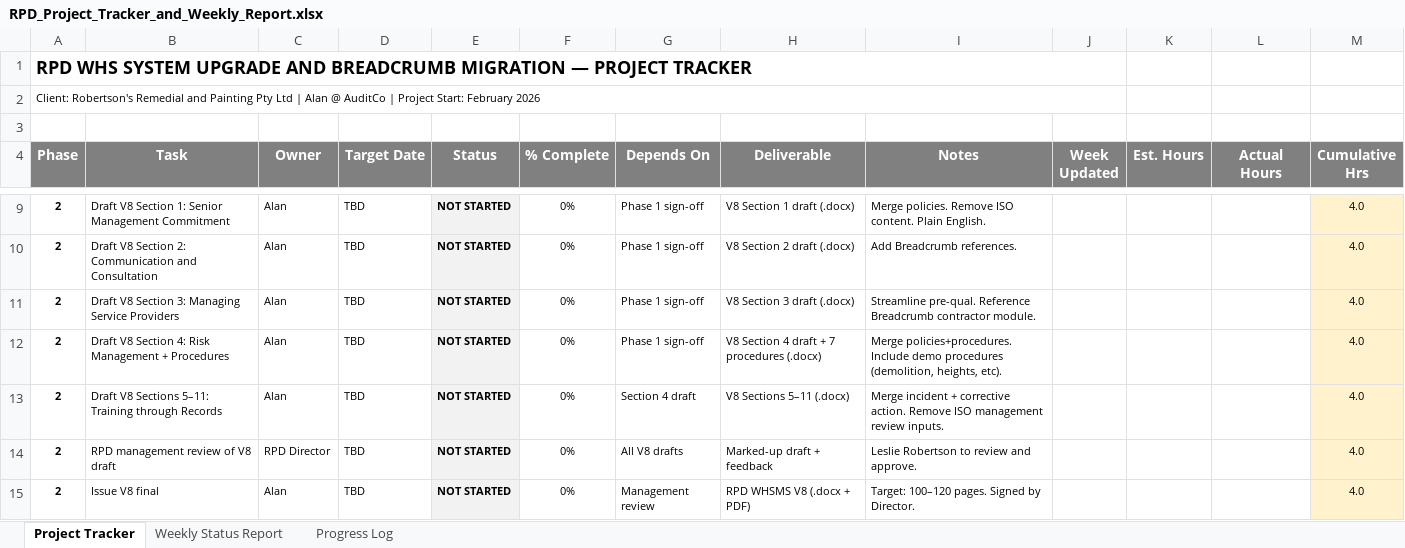
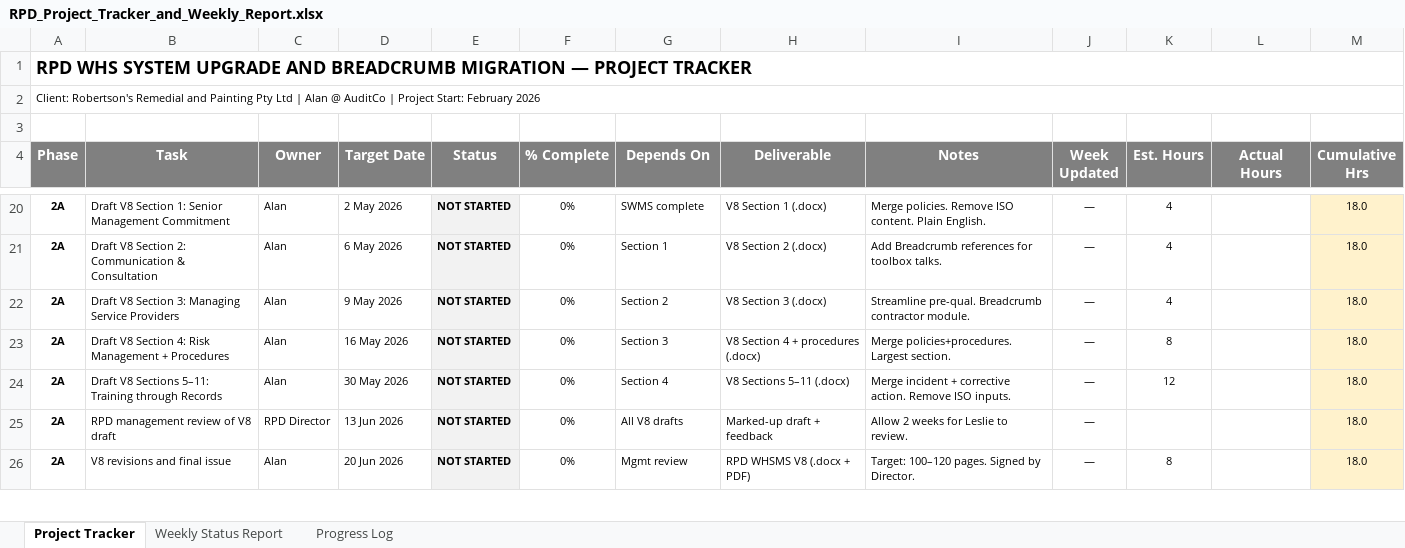
Before and after one commit to mcxl/gatekeeper, an Excel workbook: rpd-v8-upgrade/project-management/RPD_Project_Tracker_and_Weekly_Report.xlsx, sheet Project Tracker, drawn as a sheet; only a part is shown, gaps mark what is left out; values as stored, in another font and other column widths than the file's, no borders; removed rows and columns are numbered as before the commit, all else as after; the diff covers the shown part only; the diff names each change by its address in the sheet, - before the commit and + after, or states it on an @@ line.

```diff
--- a/rpd-v8-upgrade/project-management/RPD_Project_Tracker_and_Weekly_Report.xlsx (sheet Project Tracker)
+++ b/rpd-v8-upgrade/project-management/RPD_Project_Tracker_and_Weekly_Report.xlsx (sheet Project Tracker)
-A1:J1 merged
+A1:M1 merged
-A2:J2 merged
+A2:M2 merged
-A20 (Phase): 2
+A20 (Phase): 2A
-D20 (Target Date): TBD
+D20 (Target Date): 2 May 2026
-G20 (Depends On): Phase 1 sign-off
+G20 (Depends On): SWMS complete
-H20 (Deliverable): V8 Section 1 draft (.docx)
+H20 (Deliverable): V8 Section 1 (.docx)
-J20 (Week Updated): (empty)
+J20 (Week Updated): —
-K20 (Est. Hours): (empty)
+K20 (Est. Hours): 4
-M20 (Cumulative Hrs): 4.0
+M20 (Cumulative Hrs): 18.0
-row 10: 2 | Draft V8 Section 2: Communication and Consultation | Alan | TBD | NOT STARTED | 0% | Phase 1 sign-off | V8 Section 2 draft (.docx) | Add Breadcrumb references. |  |  |  | 4.0
+row 21: 2A | Draft V8 Section 2: Communication & Consultation | Alan | 6 May 2026 | NOT STARTED | 0% | Section 1 | V8 Section 2 (.docx) | Add Breadcrumb references for toolbox talks. | — | 4 |  | 18.0
-A22:A26 (Phase): 2
+A22:A26 (Phase): 2A
-D22 (Target Date): TBD
+D22 (Target Date): 9 May 2026
-G22 (Depends On): Phase 1 sign-off
+G22 (Depends On): Section 2
-H22 (Deliverable): V8 Section 3 draft (.docx)
+H22 (Deliverable): V8 Section 3 (.docx)
-I22 (Notes): Streamline pre-qual. Reference Breadcrumb contractor…
+I22 (Notes): Streamline pre-qual. Breadcrumb contractor…
-J22:J26 (Week Updated): (empty)
+J22:J26 (Week Updated): —
-K22 (Est. Hours): (empty)
+K22 (Est. Hours): 4
-M22:M26 (Cumulative Hrs): 4.0
+M22:M26 (Cumulative Hrs): 18.0
-D23 (Target Date): TBD
+D23 (Target Date): 16 May 2026
-G23 (Depends On): Phase 1 sign-off
+G23 (Depends On): Section 3
-H23 (Deliverable): V8 Section 4 draft + 7 procedures (.docx)
+H23 (Deliverable): V8 Section 4 + procedures (.docx)
-I23 (Notes): Merge policies+procedures. Include demo procedures (demolition, heights, etc).
+I23 (Notes): Merge policies+procedures. Largest section.
-K23 (Est. Hours): (empty)
+K23 (Est. Hours): 8
-D24 (Target Date): TBD
+D24 (Target Date): 30 May 2026
-G24 (Depends On): Section 4 draft
+G24 (Depends On): Section 4
-I24 (Notes): …Remove ISO management review inputs.
+I24 (Notes): …Remove ISO inputs.
-K24 (Est. Hours): (empty)
+K24 (Est. Hours): 12
-D25 (Target Date): TBD
+D25 (Target Date): 13 Jun 2026
-I25 (Notes): Leslie Robertson to review and approve.
+I25 (Notes): Allow 2 weeks for Leslie to review.
-B26 (Task): Issue V8 final
+B26 (Task): V8 revisions and final issue
-D26 (Target Date): TBD
+D26 (Target Date): 20 Jun 2026
-G26 (Depends On): Management review
+G26 (Depends On): Mgmt review
-K26 (Est. Hours): (empty)
+K26 (Est. Hours): 8
```
Also changed, not shown: 13 added rows, 2 removed rows and 99 edited cells elsewhere in this sheet, sheet Progress Log, sheet Weekly Status Report, 2 other files.
